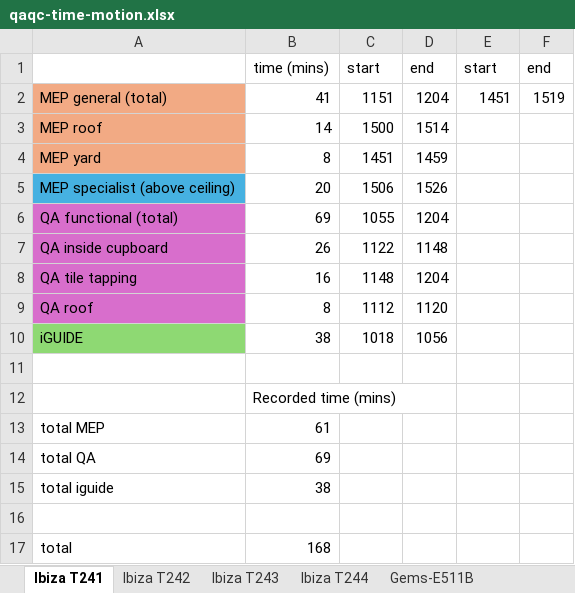
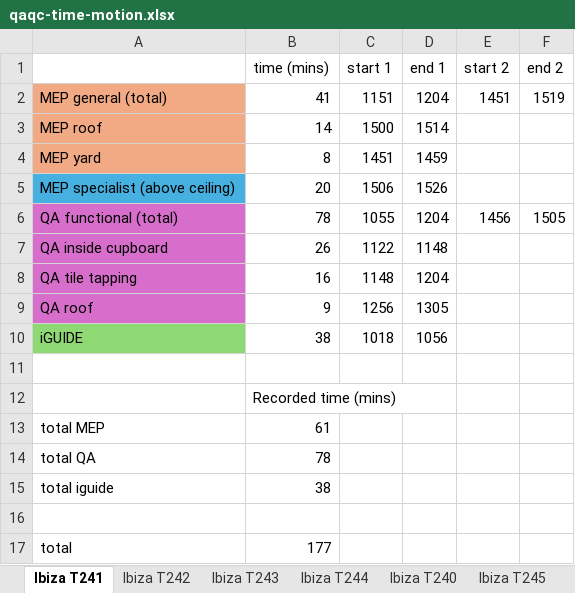
Before and after one commit to conxai-technologies/damac-activity-logs, an Excel workbook: data/qaqc-time-motion.xlsx, sheet Ibiza T241, drawn as a sheet; values as stored, in another font and other column widths than the file's, no borders; 1 other sheet too large or unreadable and not compared; the diff names each change by its address in the sheet, - before the commit and + after, or states it on an @@ line.

```diff
--- a/data/qaqc-time-motion.xlsx (sheet Ibiza T241)
+++ b/data/qaqc-time-motion.xlsx (sheet Ibiza T241)
+sheet tab: Ibiza T240
+sheet tab: Ibiza T245
-C1: start
+C1: start 1
-D1: end
+D1: end 1
-E1: start
+E1: start 2
-F1: end
+F1: end 2
-B6 (time (mins)): 69
+B6 (time (mins)): 78
-E6 (start 2): (empty)
+E6 (start 2): 1456
-F6 (end 2): (empty)
+F6 (end 2): 1505
-B9 (time (mins)): 8
+B9 (time (mins)): 9
-C9 (start 1): 1112
+C9 (start 1): 1256
-D9 (end 1): 1120
+D9 (end 1): 1305
-B14 (time (mins)): 69
+B14 (time (mins)): 78
-B17 (time (mins)): 168
+B17 (time (mins)): 177
```
Also changed, not shown: sheet Ibiza T243, sheet Ibiza T244, 9 other files.
